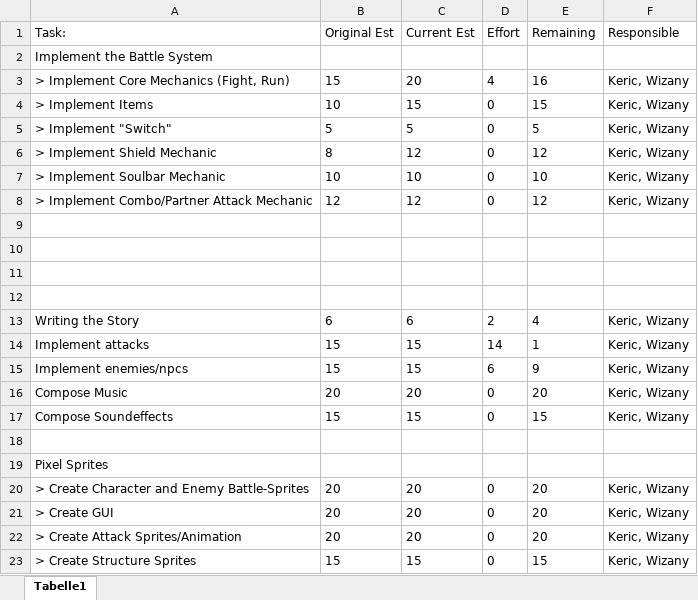
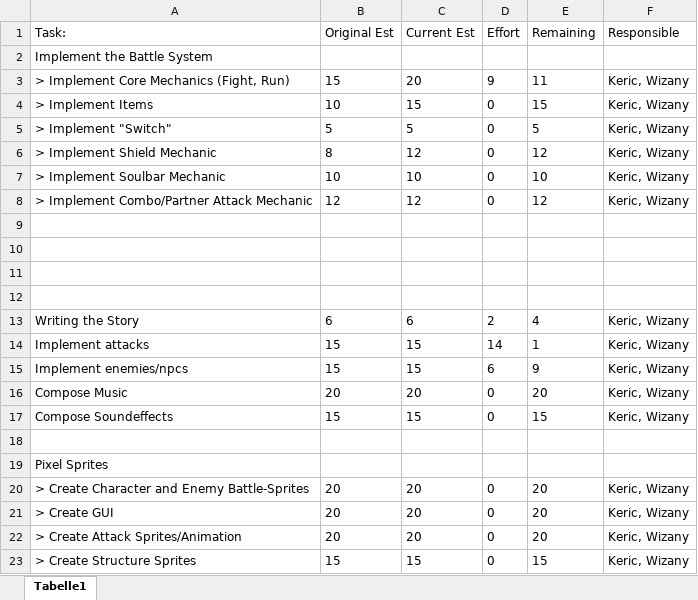
Before and after one commit to KericAlpha/KingdomOfSouls, an Excel workbook: 01_ProjectPlanning/pmSheet.xlsx, sheet Tabelle1, drawn as a sheet; values as stored, in another font and other column widths than the file's, no borders; the diff names each change by its address in the sheet, - before the commit and + after, or states it on an @@ line.

Commit message:
Edited pm-sheet

```diff
--- a/01_ProjectPlanning/pmSheet.xlsx (sheet Tabelle1)
+++ b/01_ProjectPlanning/pmSheet.xlsx (sheet Tabelle1)
-D3 (Effort): 4
+D3 (Effort): 9
-E3 (Remaining): 16
+E3 (Remaining): 11
```
Also changed, not shown: 4 other files.
